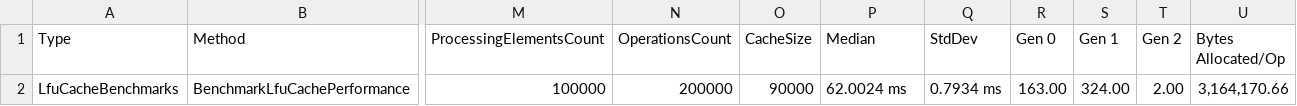
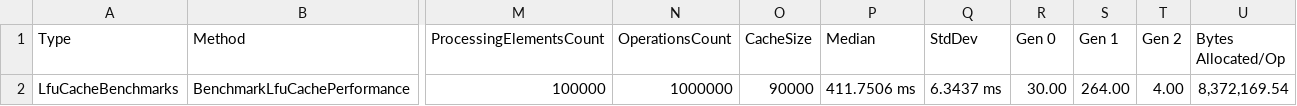
Before and after one commit to adavidoaiei/LeastFrequentlyUsedCache, a CSV file: LfuCache.PerformanceTest/bin/Release/BenchmarkDotNet.Artifacts/results/LfuCacheBenchmarks-report.csv, drawn as a sheet; only a part is shown, gaps mark what is left out; the diff names each change by its address in the sheet, - before the commit and + after, or states it on an @@ line.

```diff
--- a/LfuCache.PerformanceTest/bin/Release/BenchmarkDotNet.Artifacts/results/LfuCacheBenchmarks-report.csv
+++ b/LfuCache.PerformanceTest/bin/Release/BenchmarkDotNet.Artifacts/results/LfuCacheBenchmarks-report.csv
-N2 (OperationsCount): 200000
+N2 (OperationsCount): 1000000
-P2 (Median): 62.0024 ms
+P2 (Median): 411.7506 ms
-Q2 (StdDev): 0.7934 ms
+Q2 (StdDev): 6.3437 ms
-R2 (Gen 0): 163.00
+R2 (Gen 0): 30.00
-S2 (Gen 1): 324.00
+S2 (Gen 1): 264.00
-T2 (Gen 2): 2.00
+T2 (Gen 2): 4.00
-U2 (Bytes Allocated/Op): 3,164,170.66
+U2 (Bytes Allocated/Op): 8,372,169.54
```
Also changed, not shown: 9 other files.
